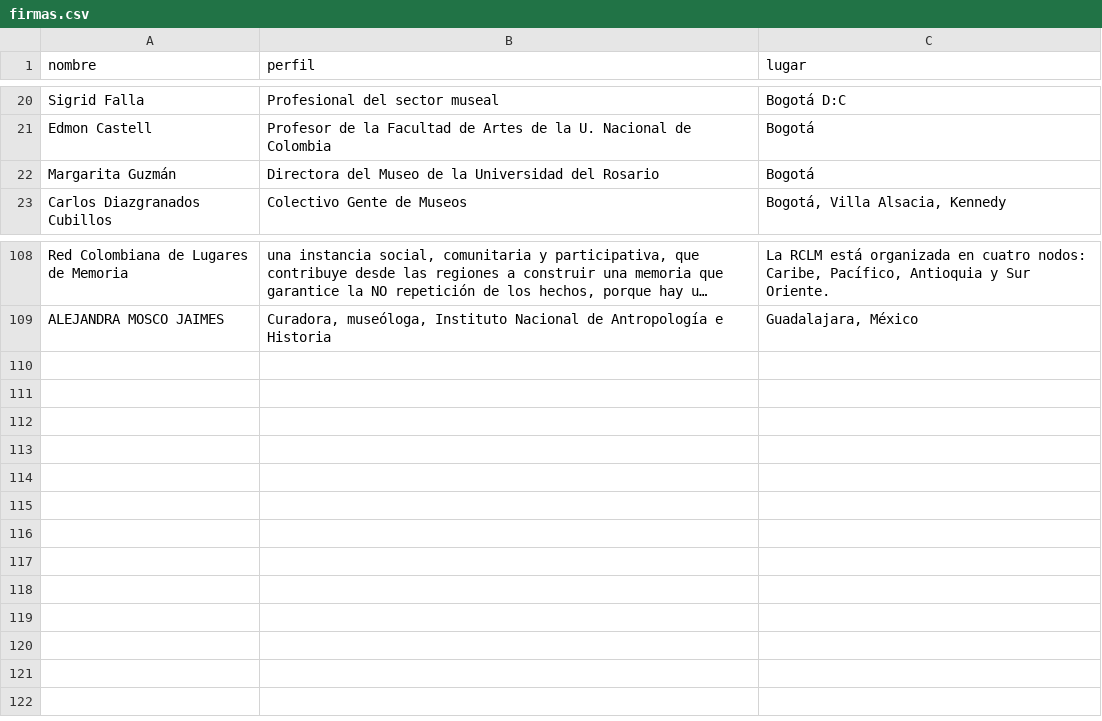
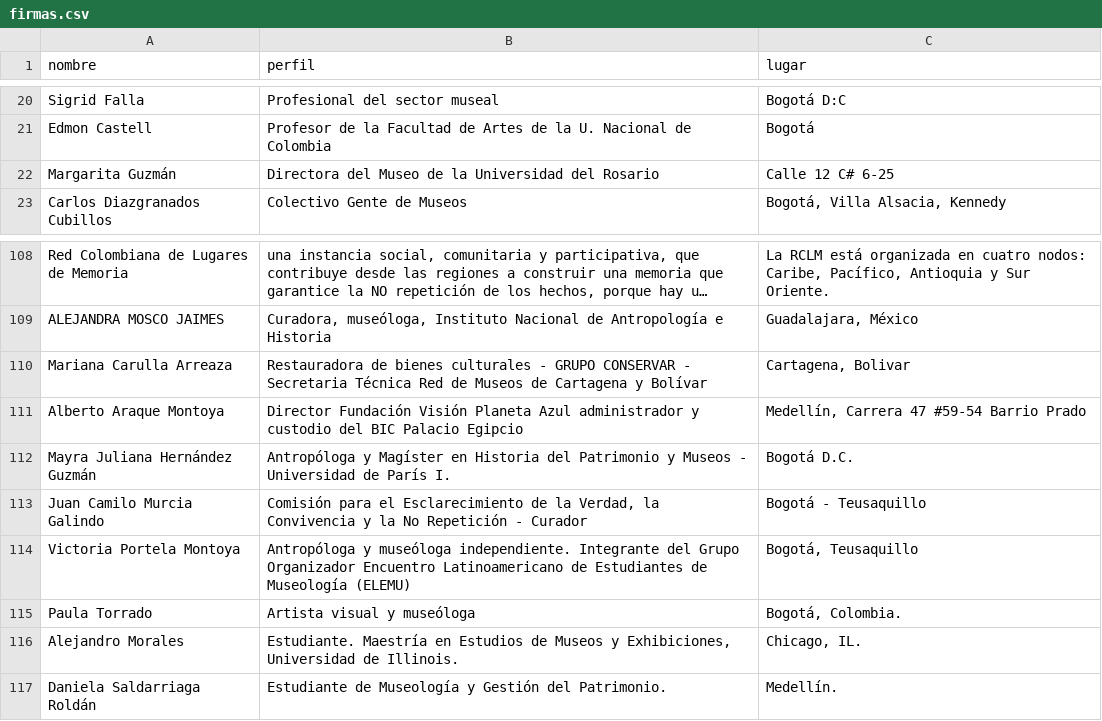
Before and after one commit to alianzacolombianademuseos/paginaweb, a CSV file: _data/firmas.csv, drawn as a sheet; only a part is shown, gaps mark what is left out; long unchanged cells end in …; the diff names each change by its address in the sheet, - before the commit and + after, or states it on an @@ line.

Commit message:
Add files via upload

```diff
--- a/_data/firmas.csv
+++ b/_data/firmas.csv
-C22 (lugar): Bogotá
+C22 (lugar): Calle 12 C# 6-25
+row 110: Mariana Carulla Arreaza | Restauradora de bienes culturales - GRUPO CONSERVAR - Secretaria Técnica Red de Museos de Cartagena y Bolívar | Cartagena, Bolivar
+row 111: Alberto Araque Montoya | Director Fundación Visión Planeta Azul administrador y custodio del BIC Palacio Egipcio | Medellín, Carrera 47 #59-54 Barrio Prado
+row 112: Mayra Juliana Hernández Guzmán | Antropóloga y Magíster en Historia del Patrimonio y Museos - Universidad de París I. | Bogotá D.C.
+row 113: Juan Camilo Murcia Galindo | Comisión para el Esclarecimiento de la Verdad, la Convivencia y la No Repetición - Curador | Bogotá - Teusaquillo
+row 114: Victoria Portela Montoya | Antropóloga y museóloga independiente. Integrante del Grupo Organizador Encuentro Latinoamericano de Estudiantes de Museología (ELEMU) | Bogotá, Teusaquillo
+row 115: Paula Torrado | Artista visual y museóloga | Bogotá, Colombia.
+row 116: Alejandro Morales | Estudiante. Maestría en Estudios de Museos y Exhibiciones, Universidad de Illinois. | Chicago, IL.
+row 117: Daniela Saldarriaga Roldán | Estudiante de Museología y Gestión del Patrimonio. | Medellín.
```
